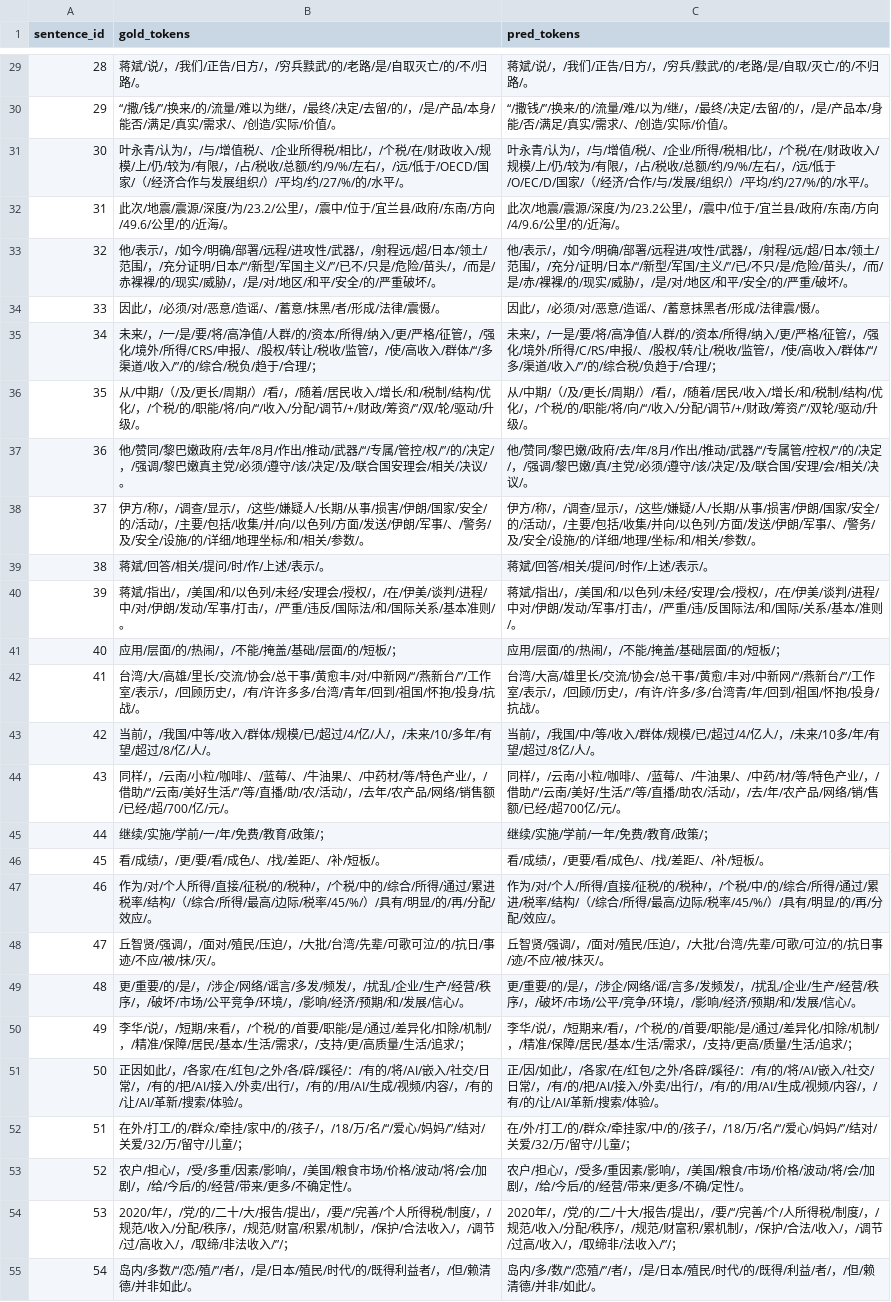
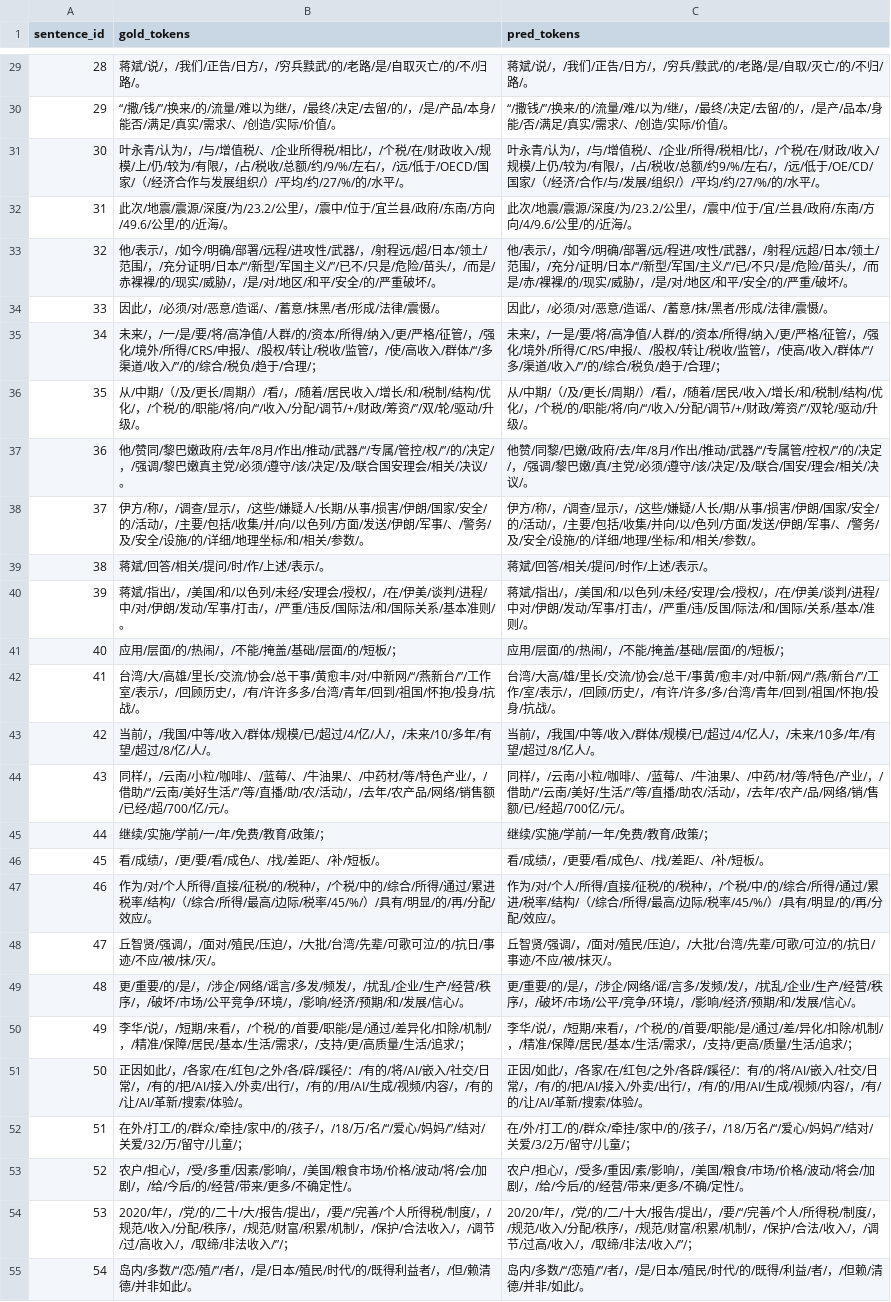
Before and after one commit to lulu108/Nlp, a TSV file: P1/nlp4j_baseline/output/nlp4j_hmm_token_result.tsv, drawn as a sheet; only a part is shown, gaps mark what is left out; the diff covers the shown part only; the diff names each change by its address in the sheet, - before the commit and + after, or states it on an @@ line.

```diff
--- a/P1/nlp4j_baseline/output/nlp4j_hmm_token_result.tsv
+++ b/P1/nlp4j_baseline/output/nlp4j_hmm_token_result.tsv
-C29 (pred_tokens): 蒋斌/说/，/我们/正告/日方/，/穷兵/黩武/的/老路/是/自取/灭亡/的/不归路/。
+C29 (pred_tokens): 蒋斌/说/，/我们/正告/日方/，/穷兵/黩武/的/老路/是/自取/灭亡/的/不归/路/。
-C30 (pred_tokens): …/，/是/产品本/身…
+C30 (pred_tokens): …/，/是产/品本/身…
-C31 (pred_tokens): …与/增值/税/、/企业/所得/税相/比/，/个税/在/财政收入/规模/上/仍/较为/有限/，/占/税收/总额/约/9/%/左右/，/远/低于/O/EC/D/国家/（…
+C31 (pred_tokens): …与/增值税/、/企业/所得/税相/比/，/个税/在/财政/收入/规模/上仍/较为/有限/，/占/税收/总额/约9/%/左右/，/远/低于/OE/CD/国家/（…
-C32 (pred_tokens): …深度/为/23.2公里/，/震中/位于/宜兰县/政…
+C32 (pred_tokens): …深度/为/23.2/公里/，/震中/位于/宜/兰县/政…
-C33 (pred_tokens): …部署/远程进/攻性/武器/，/射程/远/超/日本/领土/范围/，/充分/证明/日本/“/新型/军国/主义/”/已/不只/是/危险/苗头/，/而/是/赤/…
+C33 (pred_tokens): …部署/远/程进/攻性/武器/，/射程/远超/日本/领土/范围/，/充分/证明/日本/“/新型/军国/主义/”/已/不只/是/危险/苗头/，/而是/赤/…
-C34 (pred_tokens): 因此/，/必须/对/恶意/造谣/、/蓄意抹黑者/形成/法律震/慑/。
+C34 (pred_tokens): 因此/，/必须/对/恶意/造谣/、/蓄意/抹/黑者/形成/法律/震慑/。
-C35 (pred_tokens): …股权/转/让/税收/监管/，/使/高收入/群体/“/多/渠道/收入/”/的/综合税/负趋于/合…
+C35 (pred_tokens): …股权/转让/税收/监管/，/使高/收入/群体/“/多/渠道/收入/”/的/综合/税负/趋于/合…
-C37 (pred_tokens): 他/赞同/黎巴嫩/政府/去/年/8月/作出/推动/武器/“/专属管/控权/”/的/决定/，/强调/黎巴嫩/真/主党/必须/遵守/该/决定/及/联合国/安理/会/相关…
+C37 (pred_tokens): 他赞/同黎/巴嫩/政府/去/年/8月/作出/推动/武器/“/专属管/控权/”/的/决定/，/强调/黎巴嫩/真/主党/必须/遵守/该/决定/及/联合/国安/理会/相关…
-C38 (pred_tokens): …嫌疑/人/长期/从事/损害/伊朗/国家/安全/的/活动/，/主要/包括/收集/并向/以色列/方…
+C38 (pred_tokens): …嫌疑/人长/期/从事/损害/伊朗/国家/安全/的/活动/，/主要/包括/收集/并向/以/色列/方…
-C40 (pred_tokens): …违/反国际法/和…
+C40 (pred_tokens): …违/反国/际法/和…
-C41 (pred_tokens): 应用/层面/的/热闹/，/不能/掩盖/基础层面/的/短板/；
+C41 (pred_tokens): 应用/层面/的/热闹/，/不能/掩盖/基础/层面/的/短板/；
-C42 (pred_tokens): …大高/雄里长/交流/协会/总干事/黄愈/丰对/中新网/“/燕新台/”/工作室/表示/，/回顾/历史/，/有许/许多/多/台湾青/年/回到…
+C42 (pred_tokens): …大高/雄/里长/交流/协会/总干/事黄/愈丰/对/中新/网/“/燕/新台/”/工作/室/表示/，/回顾/历史/，/有许/许多/多/台湾/青年/回到…
-C43 (pred_tokens): …我国/中/等/收入/群体/规模/已/超过/4/亿人/，/未来/10多/年/有望/超过/8亿/人/。
+C43 (pred_tokens): …我国/中等/收入/群体/规模/已/超过/4/亿人/，/未来/10多/年/有望/超过/8/亿人/。
-C44 (pred_tokens): …等/特色产业/，/借助/“/云南/美好/生活/”/等/直播/助农/活动/，/去/年/农产品/网络/销/售额/已经/超700亿/元/…
+C44 (pred_tokens): …等/特色/产业/，/借助/“/云南/美好/生活/”/等/直播/助农/活动/，/去年/农产/品/网络/销/售额/已/经超/700亿/元/…
-C48 (pred_tokens): …的/抗日事/迹/不应…
+C48 (pred_tokens): …的/抗日/事迹/不应…
-C49 (pred_tokens): …多/发频发/，/…
+C49 (pred_tokens): …多/发频/发/，/…
-C50 (pred_tokens): …，/短期来/看/，/个税/的/首要/职能/是/通过/差异化/扣…
+C50 (pred_tokens): …，/短期/来看/，/个税/的/首要/职能/是/通过/差/异化/扣…
-C51 (pred_tokens): 正/因/如此/，/各家/在/红包/之外/各辟/蹊径/：/有/的/…
+C51 (pred_tokens): 正因/如此/，/各家/在/红包/之外/各辟/蹊径/：有/的/…
-C52 (pred_tokens): …众/牵挂家/中/的/孩子/，/18/万/名/“/爱心/妈妈/”/结对/关爱/32/万/留守…
+C52 (pred_tokens): …众/牵挂/家中/的/孩子/，/18/万名/“/爱心/妈妈/”/结对/关爱/3/2万/留守…
-C53 (pred_tokens): …多/重因素/影响/，/美国/粮食/市场/价格/波动/将/会/加剧…
+C53 (pred_tokens): …多/重因/素/影响/，/美国/粮食/市场/价格/波动/将会/加剧…
-C54 (pred_tokens): 2020年/，/党/的/二/十大/报告/提出/，/要/“/完善/个/人所得税/制度/，/规范/收入/分配/秩序/，/规范/财富积/累机制/，/保护/合法/收入/，/调节/过高/收入/，/取缔非/法收入/”/；
+C54 (pred_tokens): 20/20/年/，/党/的/二/十大/报告/提出/，/要/“/完善/个人/所得税/制度/，/规范/收入/分配/秩序/，/规范/财富/积累/机制/，/保护/合法/收入/，/调节/过高/收入/，/取缔/非法/收入/”/；
-C55 (pred_tokens): 岛内/多/数/“/恋殖/”/者/，/是/日本/殖民/时代/的/既得/利益/者/，/但/赖清德/并…
+C55 (pred_tokens): 岛内/多数/“/恋殖/”/者/，/是/日本/殖民/时代/的/既得/利益/者/，/但赖/清德/并…
```
Also changed, not shown: 42 edited cells elsewhere in this file, P1/nlp4j_baseline/output/nlp4j_hmm_char_result.tsv, 5 other files.
